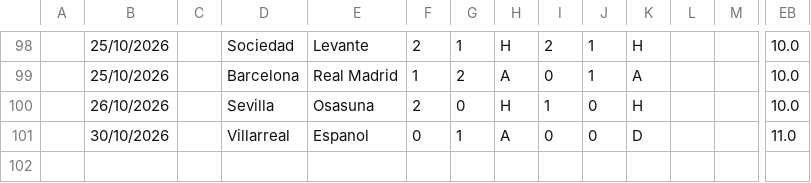
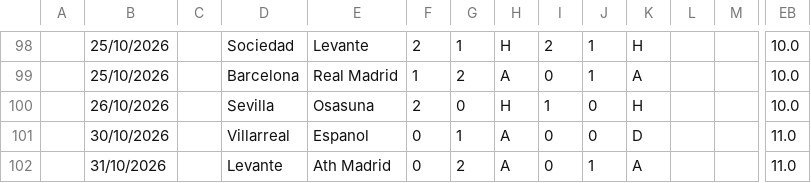
Before and after one commit to iFelice/SoccerMath2.0, a CSV file: SoccerMath/database/LaLiga_Live.csv, drawn as a sheet; only a part is shown, gaps mark what is left out; rows hold the shown columns only; the diff names each change by its address in the sheet, - before the commit and + after, or states it on an @@ line.

```diff
--- a/SoccerMath/database/LaLiga_Live.csv
+++ b/SoccerMath/database/LaLiga_Live.csv
+row 102:  | 31/10/2026 |  | Levante | Ath Madrid | 0 | 2 | A | 0 | 1 | A |  |  | 11.0
```
Also changed, not shown: SoccerMath/database/Premier_Live.csv, SoccerMath/database/SerieA_Live.csv.
